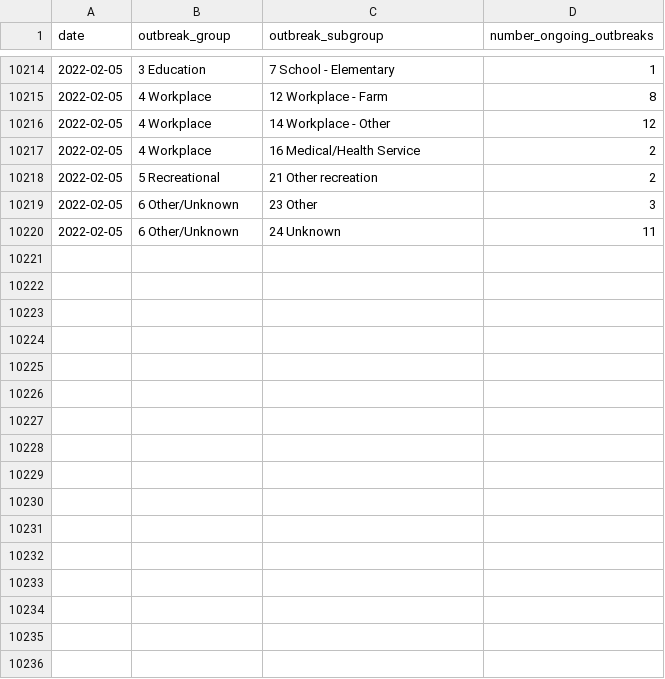
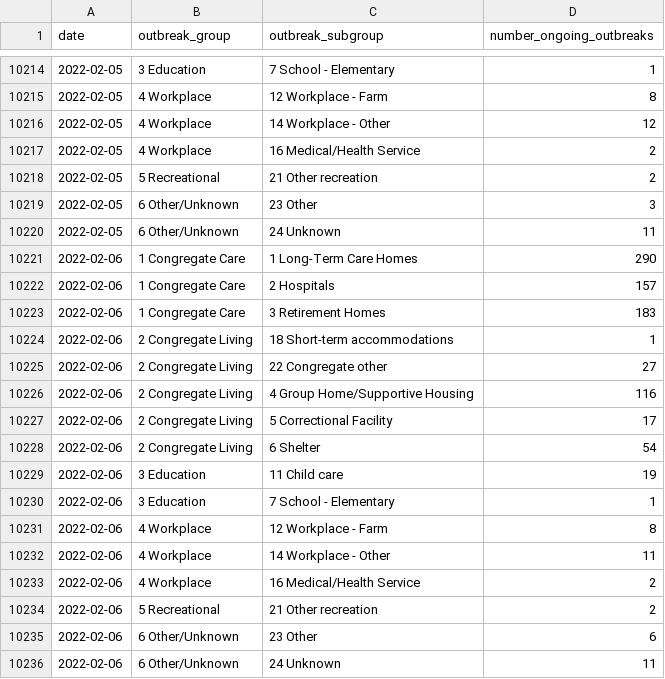
Before and after one commit to Copterz/coronavirus-hc-infobase-archive, a CSV file: ON__ongoing_outbreaks.csv, drawn as a sheet; only a part is shown, gaps mark what is left out; the diff names each change by its address in the sheet, - before the commit and + after, or states it on an @@ line.

```diff
--- a/ON__ongoing_outbreaks.csv
+++ b/ON__ongoing_outbreaks.csv
+row 10221: 2022-02-06 | 1 Congregate Care | 1 Long-Term Care Homes | 290
+row 10222: 2022-02-06 | 1 Congregate Care | 2 Hospitals | 157
+row 10223: 2022-02-06 | 1 Congregate Care | 3 Retirement Homes | 183
+row 10224: 2022-02-06 | 2 Congregate Living | 18 Short-term accommodations | 1
+row 10225: 2022-02-06 | 2 Congregate Living | 22 Congregate other | 27
+row 10226: 2022-02-06 | 2 Congregate Living | 4 Group Home/Supportive Housing | 116
+row 10227: 2022-02-06 | 2 Congregate Living | 5 Correctional Facility | 17
+row 10228: 2022-02-06 | 2 Congregate Living | 6 Shelter | 54
+row 10229: 2022-02-06 | 3 Education | 11 Child care | 19
+row 10230: 2022-02-06 | 3 Education | 7 School - Elementary | 1
+row 10231: 2022-02-06 | 4 Workplace | 12 Workplace - Farm | 8
+row 10232: 2022-02-06 | 4 Workplace | 14 Workplace - Other | 11
+row 10233: 2022-02-06 | 4 Workplace | 16 Medical/Health Service | 2
+row 10234: 2022-02-06 | 5 Recreational | 21 Other recreation | 2
+row 10235: 2022-02-06 | 6 Other/Unknown | 23 Other | 6
+row 10236: 2022-02-06 | 6 Other/Unknown | 24 Unknown | 11
```
Also changed, not shown: ON__outbreak_cases.csv, ON__region_hospital_icu_covid_data.csv, 2 other files.
